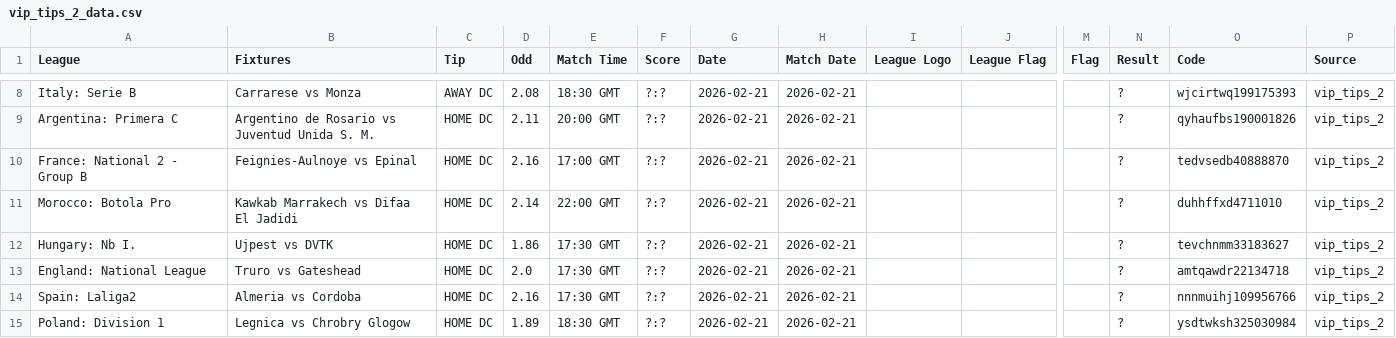
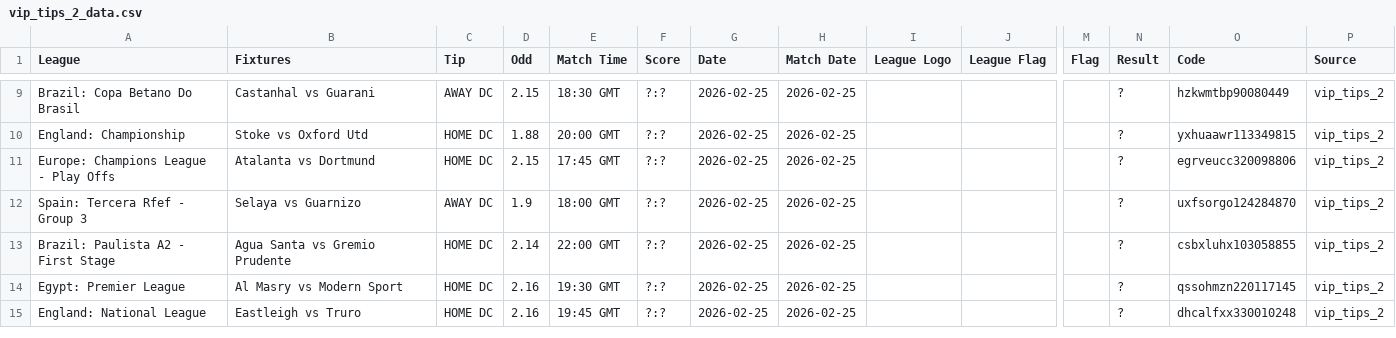
Before and after one commit to tecpg/btn_bot, a CSV file: csv_files/vip_tips_2_data.csv, drawn as a sheet; only a part is shown, gaps mark what is left out; removed rows and columns are numbered as before the commit, all else as after; rows hold the shown columns only; the diff covers the shown part only; the diff names each change by its address in the sheet, - before the commit and + after, or states it on an @@ line.

```diff
--- a/csv_files/vip_tips_2_data.csv
+++ b/csv_files/vip_tips_2_data.csv
-A9 (League): Italy: Serie B
+A9 (League): Brazil: Copa Betano Do Brasil
-B9 (Fixtures): Carrarese vs Monza
+B9 (Fixtures): Castanhal vs Guarani
-D9 (Odd): 2.08
+D9 (Odd): 2.15
-G9:G11 (Date): 2026-02-21
+G9:G11 (Date): 2026-02-25
-H9:H11 (Match Date): 2026-02-21
+H9:H11 (Match Date): 2026-02-25
-O9 (Code): wjcirtwq199175393
+O9 (Code): hzkwmtbp90080449
-A10 (League): Argentina: Primera C
+A10 (League): England: Championship
-B10 (Fixtures): Argentino de Rosario vs Juventud Unida S. M.
+B10 (Fixtures): Stoke vs Oxford Utd
-D10 (Odd): 2.11
+D10 (Odd): 1.88
-O10 (Code): qyhaufbs190001826
+O10 (Code): yxhuaawr113349815
-A11 (League): France: National 2 - Group B
+A11 (League): Europe: Champions League - Play Offs
-B11 (Fixtures): Feignies-Aulnoye vs Epinal
+B11 (Fixtures): Atalanta vs Dortmund
-D11 (Odd): 2.16
+D11 (Odd): 2.15
-E11 (Match Time): 17:00 GMT
+E11 (Match Time): 17:45 GMT
-O11 (Code): tedvsedb40888870
+O11 (Code): egrveucc320098806
+row 12: Spain: Tercera Rfef - Group 3 | Selaya vs Guarnizo | AWAY DC | 1.9 | 18:00 GMT | ?:? | 2026-02-25 | 2026-02-25 |  |  |  | ? | uxfsorgo124284870 | vip_tips_2
-A13 (League): Morocco: Botola Pro
+A13 (League): Brazil: Paulista A2 - First Stage
-B13 (Fixtures): Kawkab Marrakech vs Difaa El Jadidi
+B13 (Fixtures): Agua Santa vs Gremio Prudente
-G13 (Date): 2026-02-21
+G13 (Date): 2026-02-25
-H13 (Match Date): 2026-02-21
+H13 (Match Date): 2026-02-25
-O13 (Code): duhhffxd4711010
+O13 (Code): csbxluhx103058855
-row 12: Hungary: Nb I. | Ujpest vs DVTK | HOME DC | 1.86 | 17:30 GMT | ?:? | 2026-02-21 | 2026-02-21 |  |  |  | ? | tevchnmm33183627 | vip_tips_2
-row 13: England: National League | Truro vs Gateshead | HOME DC | 2.0 | 17:30 GMT | ?:? | 2026-02-21 | 2026-02-21 |  |  |  | ? | amtqawdr22134718 | vip_tips_2
-A14 (League): Spain: Laliga2
+A14 (League): Egypt: Premier League
-B14 (Fixtures): Almeria vs Cordoba
+B14 (Fixtures): Al Masry vs Modern Sport
-E14 (Match Time): 17:30 GMT
+E14 (Match Time): 19:30 GMT
-G14:G15 (Date): 2026-02-21
+G14:G15 (Date): 2026-02-25
-H14:H15 (Match Date): 2026-02-21
+H14:H15 (Match Date): 2026-02-25
-O14 (Code): nnnmuihj109956766
+O14 (Code): qssohmzn220117145
-A15 (League): Poland: Division 1
+A15 (League): England: National League
-B15 (Fixtures): Legnica vs Chrobry Glogow
+B15 (Fixtures): Eastleigh vs Truro
-D15 (Odd): 1.89
+D15 (Odd): 2.16
-E15 (Match Time): 18:30 GMT
+E15 (Match Time): 19:45 GMT
-O15 (Code): ysdtwksh325030984
+O15 (Code): dhcalfxx330010248
```
Also changed, not shown: 3 added rows, 2 removed rows and 34 edited cells elsewhere in this file, add_match_flags.csv, btn_match_results.csv, 10 other files.
